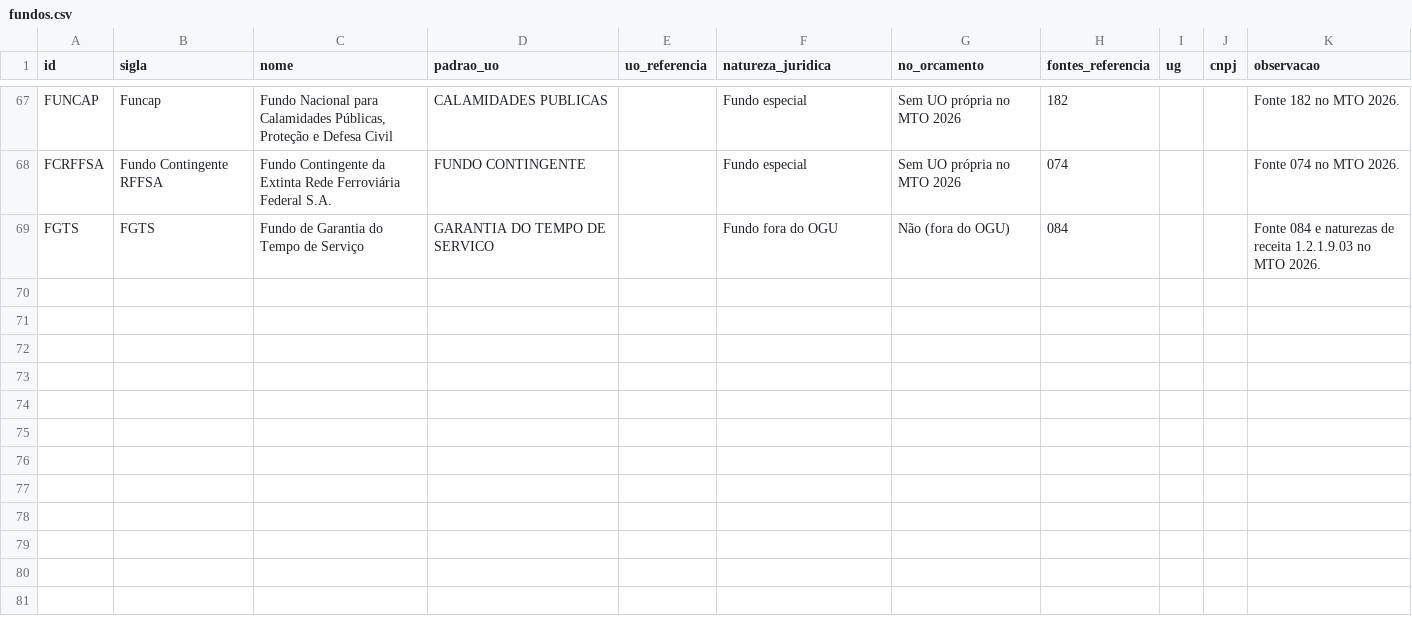
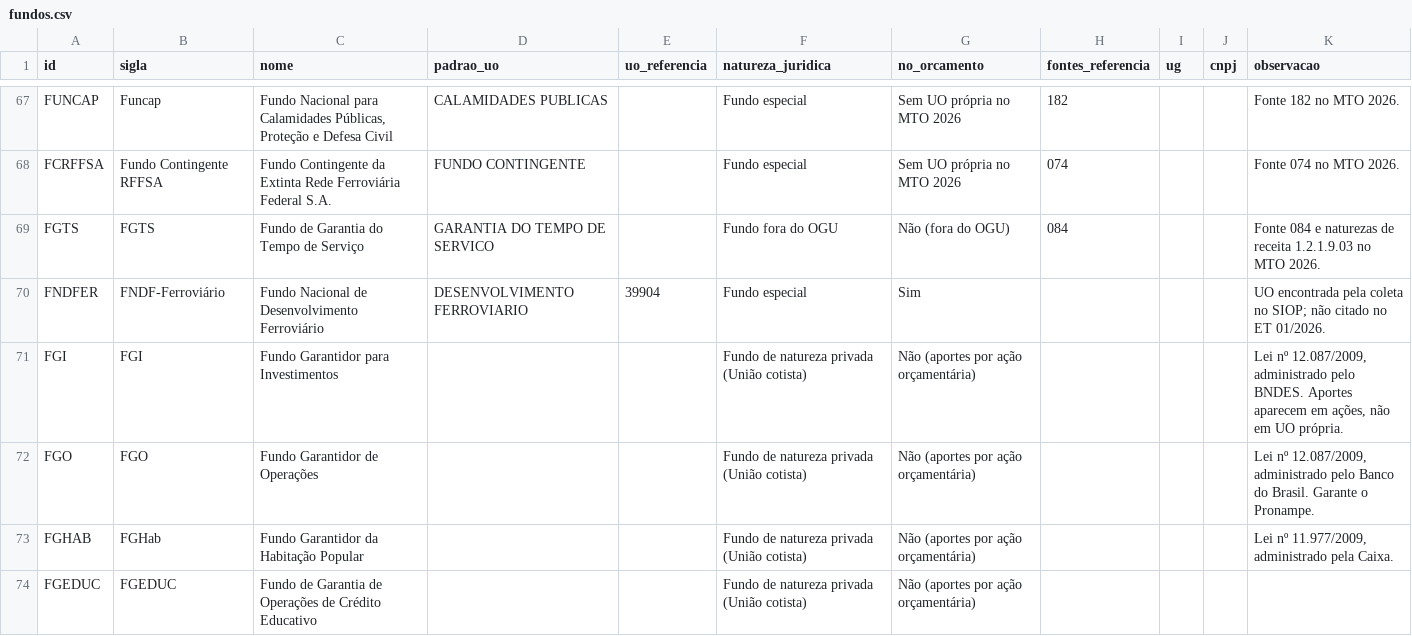
Before and after one commit to hpmsc/painel_fundos, a CSV file: dados/fundos.csv, drawn as a sheet; only a part is shown, gaps mark what is left out; the diff covers the shown part only.

```diff
--- a/dados/fundos.csv
+++ b/dados/fundos.csv
@@ -69 +69,6 @@ FCRFFSA;Fundo Contingente RFFSA;Fundo Contingente da Extinta Rede Ferroviária F
 FGTS;FGTS;Fundo de Garantia do Tempo de Serviço;GARANTIA DO TEMPO DE SERVICO;;Fundo fora do OGU;Não (fora do OGU);084;;;Fonte 084 e naturezas de receita 1.2.1.9.03 no MTO 2026.
+FNDFER;FNDF-Ferroviário;Fundo Nacional de Desenvolvimento Ferroviário;DESENVOLVIMENTO FERROVIARIO;39904;Fundo especial;Sim;;;;"UO encontrada pela coleta no SIOP; não citado no ET 01/2026."
+FGI;FGI;Fundo Garantidor para Investimentos;;;Fundo de natureza privada (União cotista);Não (aportes por ação orçamentária);;;;Lei nº 12.087/2009, administrado pelo BNDES. Aportes aparecem em ações, não em UO própria.
+FGO;FGO;Fundo Garantidor de Operações;;;Fundo de natureza privada (União cotista);Não (aportes por ação orçamentária);;;;Lei nº 12.087/2009, administrado pelo Banco do Brasil. Garante o Pronampe.
+FGHAB;FGHab;Fundo Garantidor da Habitação Popular;;;Fundo de natureza privada (União cotista);Não (aportes por ação orçamentária);;;;Lei nº 11.977/2009, administrado pela Caixa.
+FGEDUC;FGEDUC;Fundo de Garantia de Operações de Crédito Educativo;;;Fundo de natureza privada (União cotista);Não (aportes por ação orçamentária);;;;
```
Also changed, not shown: 4 added rows and 2 edited cells elsewhere in this file, 7 other files.
